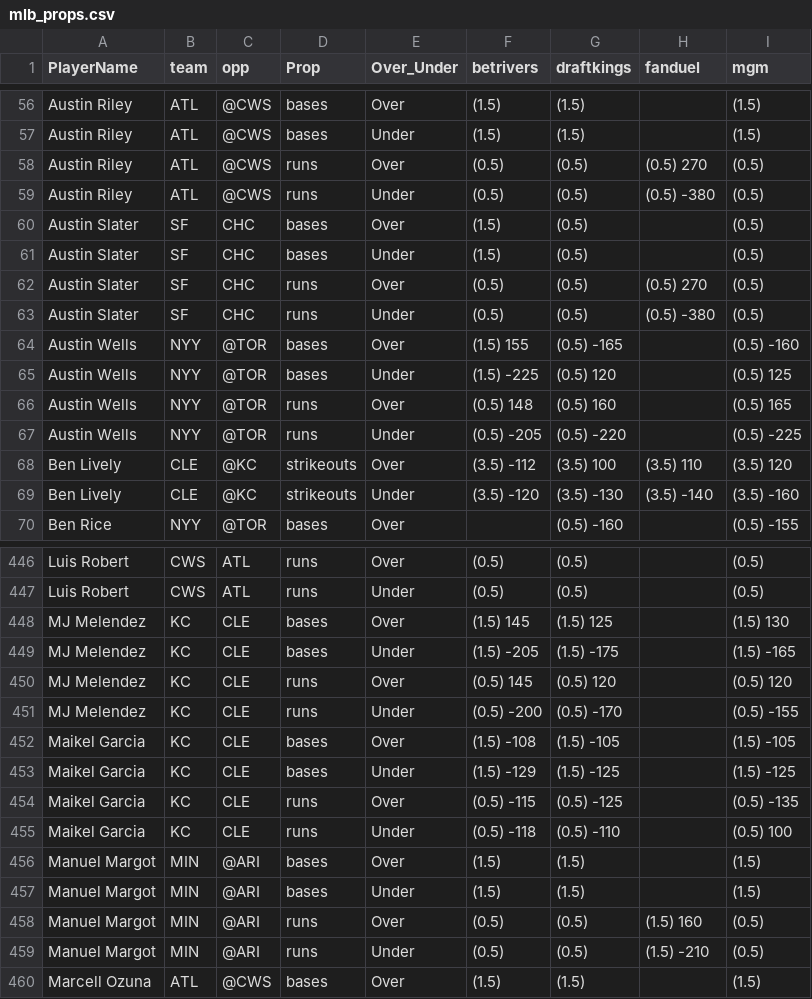
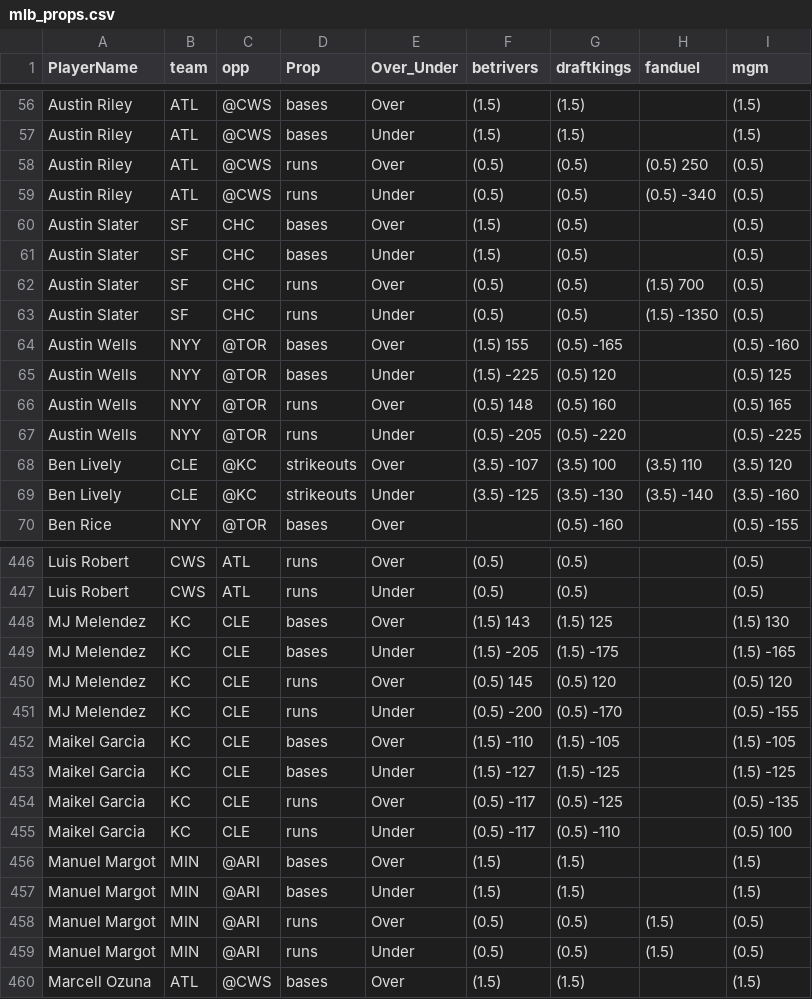
Before and after one commit to DhirenShivdasani/mlb, a CSV file: mlb_props.csv, drawn as a sheet; only a part is shown, gaps mark what is left out; the diff covers the shown part only.

```diff
--- a/mlb_props.csv
+++ b/mlb_props.csv
@@ -57,8 +57,8 @@ Austin Riley,ATL,@CWS,bases,Over,(1.5) ,(1.5) ,,(1.5)
 Austin Riley,ATL,@CWS,bases,Under,(1.5) ,(1.5) ,,(1.5)
-Austin Riley,ATL,@CWS,runs,Over,(0.5) ,(0.5) ,(0.5) 270,(0.5)
-Austin Riley,ATL,@CWS,runs,Under,(0.5) ,(0.5) ,(0.5) -380,(0.5)
+Austin Riley,ATL,@CWS,runs,Over,(0.5) ,(0.5) ,(0.5) 250,(0.5)
+Austin Riley,ATL,@CWS,runs,Under,(0.5) ,(0.5) ,(0.5) -340,(0.5)
 Austin Slater,SF,CHC,bases,Over,(1.5) ,(0.5) ,,(0.5)
 Austin Slater,SF,CHC,bases,Under,(1.5) ,(0.5) ,,(0.5)
-Austin Slater,SF,CHC,runs,Over,(0.5) ,(0.5) ,(0.5) 270,(0.5)
-Austin Slater,SF,CHC,runs,Under,(0.5) ,(0.5) ,(0.5) -380,(0.5)
+Austin Slater,SF,CHC,runs,Over,(0.5) ,(0.5) ,(1.5) 700,(0.5)
+Austin Slater,SF,CHC,runs,Under,(0.5) ,(0.5) ,(1.5) -1350,(0.5)
 Austin Wells,NYY,@TOR,bases,Over,(1.5) 155,(0.5) -165,,(0.5) -160
@@ -67,4 +67,4 @@ Austin Wells,NYY,@TOR,runs,Over,(0.5) 148,(0.5) 160,,(0.5) 165
 Austin Wells,NYY,@TOR,runs,Under,(0.5) -205,(0.5) -220,,(0.5) -225
-Ben Lively,CLE,@KC,strikeouts,Over,(3.5) -112,(3.5) 100,(3.5) 110,(3.5) 120
-Ben Lively,CLE,@KC,strikeouts,Under,(3.5) -120,(3.5) -130,(3.5) -140,(3.5) -160
+Ben Lively,CLE,@KC,strikeouts,Over,(3.5) -107,(3.5) 100,(3.5) 110,(3.5) 120
+Ben Lively,CLE,@KC,strikeouts,Under,(3.5) -125,(3.5) -130,(3.5) -140,(3.5) -160
 Ben Rice,NYY,@TOR,bases,Over,,(0.5) -160,,(0.5) -155
@@ -447,3 +447,3 @@ Luis Robert,CWS,ATL,runs,Over,(0.5) ,(0.5) ,,(0.5)
 Luis Robert,CWS,ATL,runs,Under,(0.5) ,(0.5) ,,(0.5)
-MJ Melendez,KC,CLE,bases,Over,(1.5) 145,(1.5) 125,,(1.5) 130
+MJ Melendez,KC,CLE,bases,Over,(1.5) 143,(1.5) 125,,(1.5) 130
 MJ Melendez,KC,CLE,bases,Under,(1.5) -205,(1.5) -175,,(1.5) -165
@@ -451,10 +451,10 @@ MJ Melendez,KC,CLE,runs,Over,(0.5) 145,(0.5) 120,,(0.5) 120
 MJ Melendez,KC,CLE,runs,Under,(0.5) -200,(0.5) -170,,(0.5) -155
-Maikel Garcia,KC,CLE,bases,Over,(1.5) -108,(1.5) -105,,(1.5) -105
-Maikel Garcia,KC,CLE,bases,Under,(1.5) -129,(1.5) -125,,(1.5) -125
-Maikel Garcia,KC,CLE,runs,Over,(0.5) -115,(0.5) -125,,(0.5) -135
-Maikel Garcia,KC,CLE,runs,Under,(0.5) -118,(0.5) -110,,(0.5) 100
+Maikel Garcia,KC,CLE,bases,Over,(1.5) -110,(1.5) -105,,(1.5) -105
+Maikel Garcia,KC,CLE,bases,Under,(1.5) -127,(1.5) -125,,(1.5) -125
+Maikel Garcia,KC,CLE,runs,Over,(0.5) -117,(0.5) -125,,(0.5) -135
+Maikel Garcia,KC,CLE,runs,Under,(0.5) -117,(0.5) -110,,(0.5) 100
 Manuel Margot,MIN,@ARI,bases,Over,(1.5) ,(1.5) ,,(1.5)
 Manuel Margot,MIN,@ARI,bases,Under,(1.5) ,(1.5) ,,(1.5)
-Manuel Margot,MIN,@ARI,runs,Over,(0.5) ,(0.5) ,(1.5) 160,(0.5)
-Manuel Margot,MIN,@ARI,runs,Under,(0.5) ,(0.5) ,(1.5) -210,(0.5)
+Manuel Margot,MIN,@ARI,runs,Over,(0.5) ,(0.5) ,(1.5) ,(0.5)
+Manuel Margot,MIN,@ARI,runs,Under,(0.5) ,(0.5) ,(1.5) ,(0.5)
 Marcell Ozuna,ATL,@CWS,bases,Over,(1.5) ,(1.5) ,,(1.5)
```
Also changed, not shown: 130 edited cells elsewhere in this file.
